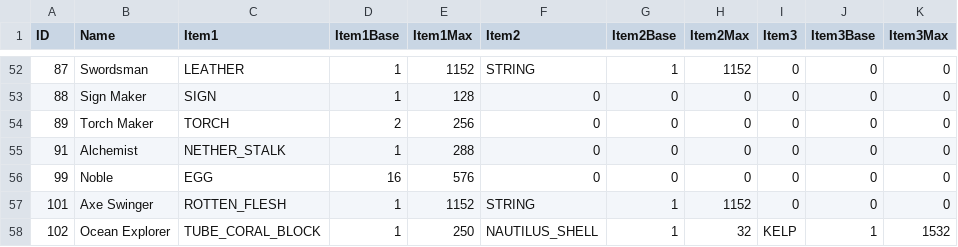
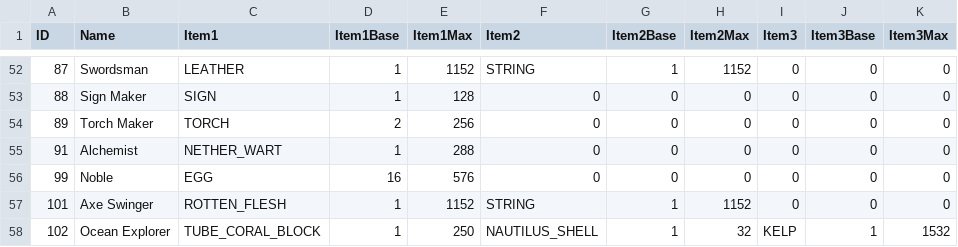
Before and after one commit to drekryan/DwarfCraft, a CSV file: src/default_files/skills.csv, drawn as a sheet; only a part is shown, gaps mark what is left out; the diff names each change by its address in the sheet, - before the commit and + after, or states it on an @@ line.

```diff
--- a/src/default_files/skills.csv
+++ b/src/default_files/skills.csv
-C55 (Item1): NETHER_STALK
+C55 (Item1): NETHER_WART
```
Also changed, not shown: 19 other files.
